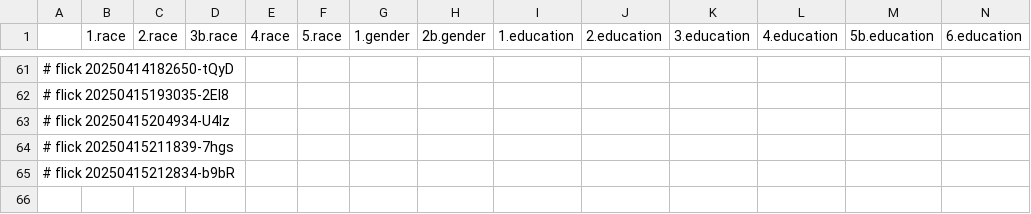
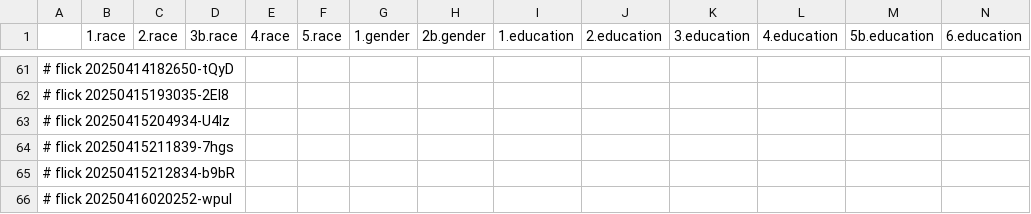
Before and after one commit to abikesa/resonate, a CSV file: kitabo/ensi/ukubona/donorcase/test3/assets/csv/esrd_var_overall.csv, drawn as a sheet; only a part is shown, gaps mark what is left out; rows hold the shown columns only; the diff names each change by its address in the sheet, - before the commit and + after, or states it on an @@ line.

Commit message:
kitabo/ensi/ukubona/donorcase/test3/assets/csv/esrd_var_overall.csv

```diff
--- a/kitabo/ensi/ukubona/donorcase/test3/assets/csv/esrd_var_overall.csv
+++ b/kitabo/ensi/ukubona/donorcase/test3/assets/csv/esrd_var_overall.csv
+row 66: # flick 20250416020252-wpuI
```
